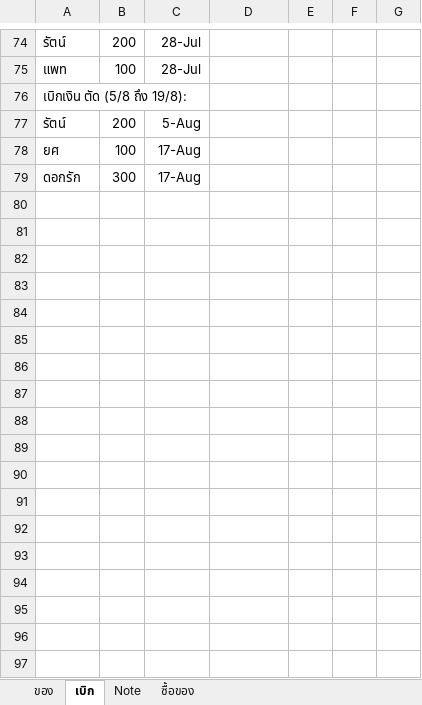
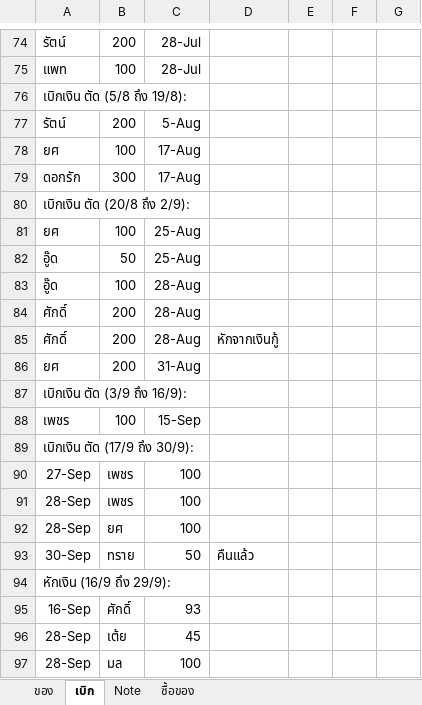
Before and after one commit to kki32/myCashier, an Excel workbook: Archive/ราคาสหกรณ์.xlsx, sheet เบิก, drawn as a sheet; only a part is shown, gaps mark what is left out; values as stored, in another font and other column widths than the file's, no borders; the diff names each change by its address in the sheet, - before the commit and + after, or states it on an @@ line.

```diff
--- a/Archive/ราคาสหกรณ์.xlsx (sheet เบิก)
+++ b/Archive/ราคาสหกรณ์.xlsx (sheet เบิก)
+row 80: เบิกเงิน ตัด (20/8 ถึง 2/9):
+row 81: ยศ | 100 | 25-Aug
+row 82: อู๊ด | 50 | 25-Aug
+row 83: อู๊ด | 100 | 28-Aug
+row 84: ศักดิ์ | 200 | 28-Aug
+row 85: ศักดิ์ | 200 | 28-Aug | หักจากเงินกู้
+row 86: ยศ | 200 | 31-Aug
+row 87: เบิกเงิน ตัด (3/9 ถึง 16/9):
+row 88: เพชร | 100 | 15-Sep
+row 89: เบิกเงิน ตัด (17/9 ถึง 30/9):
+row 90: 27-Sep | เพชร | 100
+row 91: 28-Sep | เพชร | 100
+row 92: 28-Sep | ยศ | 100
+row 93: 30-Sep | ทราย | 50 | คืนแล้ว
+row 94: หักเงิน (16/9 ถึง 29/9):
+row 95: 16-Sep | ศักดิ์ | 93
+row 96: 28-Sep | เต้ย | 45
+row 97: 28-Sep | มล | 100
```
Also changed, not shown: sheet ของ, sheet Note, 19 other files.
